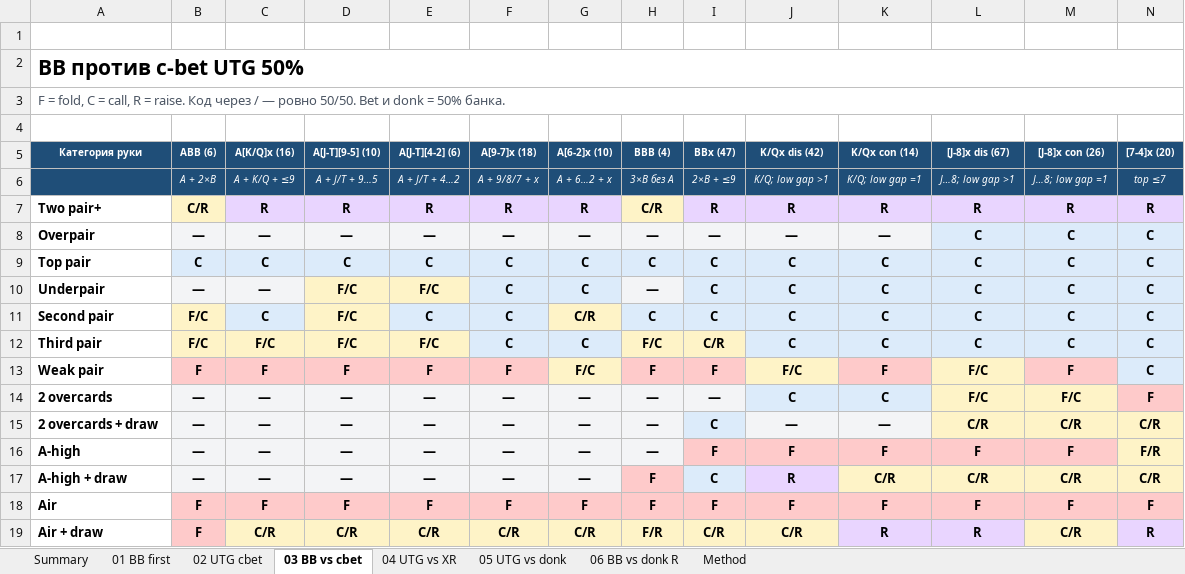
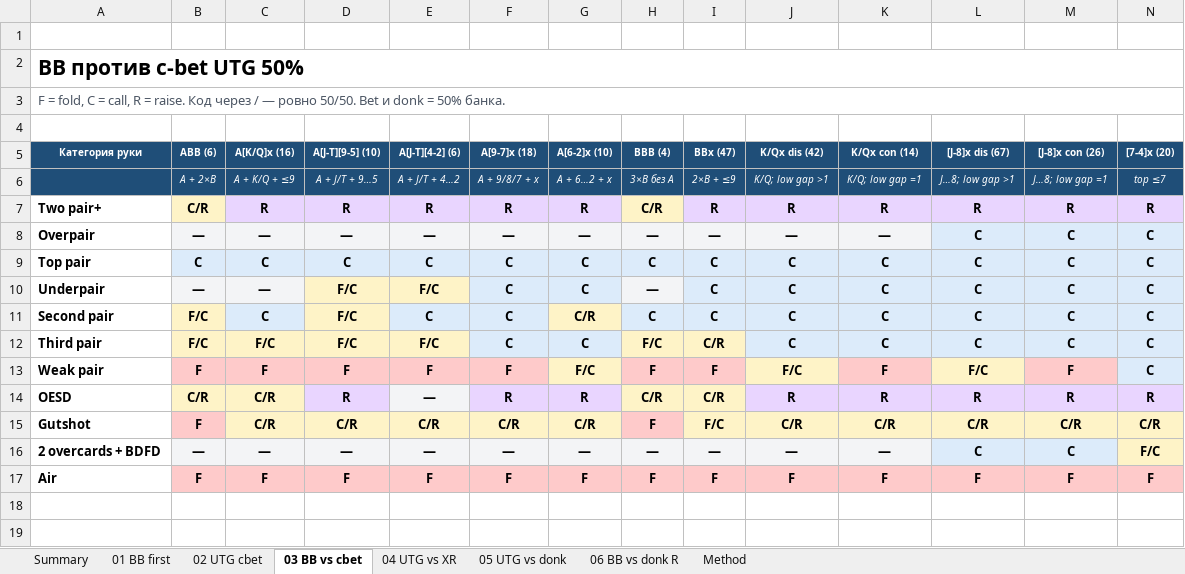
Before and after one commit to PromSoftService/solver, an Excel workbook: datasets/STU002__RNG001_UTG-vs-BB__BRD001_FLOP6/analysis/STU002_simplified_flop_strategy.xlsx, sheet 03 BB vs cbet, drawn as a sheet; values as stored, in another font and other column widths than the file's, no borders; removed rows and columns are numbered as before the commit, all else as after; the diff names each change by its address in the sheet, - before the commit and + after, or states it on an @@ line.

Commit message:
Simplify draw classes and add full UTG BTN study

```diff
--- a/datasets/STU002__RNG001_UTG-vs-BB__BRD001_FLOP6/analysis/STU002_simplified_flop_strategy.xlsx (sheet 03 BB vs cbet)
+++ b/datasets/STU002__RNG001_UTG-vs-BB__BRD001_FLOP6/analysis/STU002_simplified_flop_strategy.xlsx (sheet 03 BB vs cbet)
-row 14: 2 overcards | — | — | — | — | — | — | — | — | C | C | F/C | F/C | F
+row 14: OESD | C/R | C/R | R | — | R | R | C/R | C/R | R | R | R | R | R
+row 15: Gutshot | F | C/R | C/R | C/R | C/R | C/R | F | F/C | C/R | C/R | C/R | C/R | C/R
-A16 (Категория руки): 2 overcards + draw
+A16 (Категория руки): 2 overcards + BDFD
-I16 (BBx (47)): C
+I16 (BBx (47)): —
-L16 ([J-8]x dis (67)): C/R
+L16 ([J-8]x dis (67)): C
-L16:M16 fill: #FEF3C7
+L16:M16 fill: #DCEBFA
-M16 ([J-8]x con (26)): C/R
+M16 ([J-8]x con (26)): C
-N16 ([7-4]x (20)): C/R
+N16 ([7-4]x (20)): F/C
-row 16: A-high | — | — | — | — | — | — | — | F | F | F | F | F | F/R
-row 17: A-high + draw | — | — | — | — | — | — | F | C | R | C/R | C/R | C/R | C/R
-row 19: Air + draw | F | C/R | C/R | C/R | C/R | C/R | F/R | C/R | C/R | R | R | C/R | R
```
Also changed, not shown: sheet 05 UTG vs donk, sheet 02 UTG cbet, sheet 04 UTG vs XR, sheet 06 BB vs donk R, sheet 01 BB first, sheet Summary, 1 more sheet, datasets/STU002__RNG001_UTG-vs-BB__BRD001_FLOP6/analysis/STU002_strategy_8_categories.xlsx, 55 other files.
